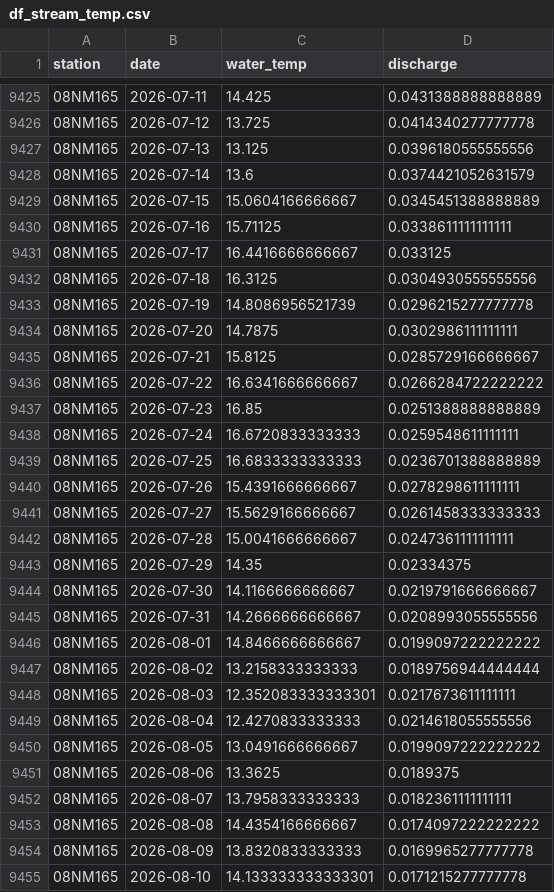
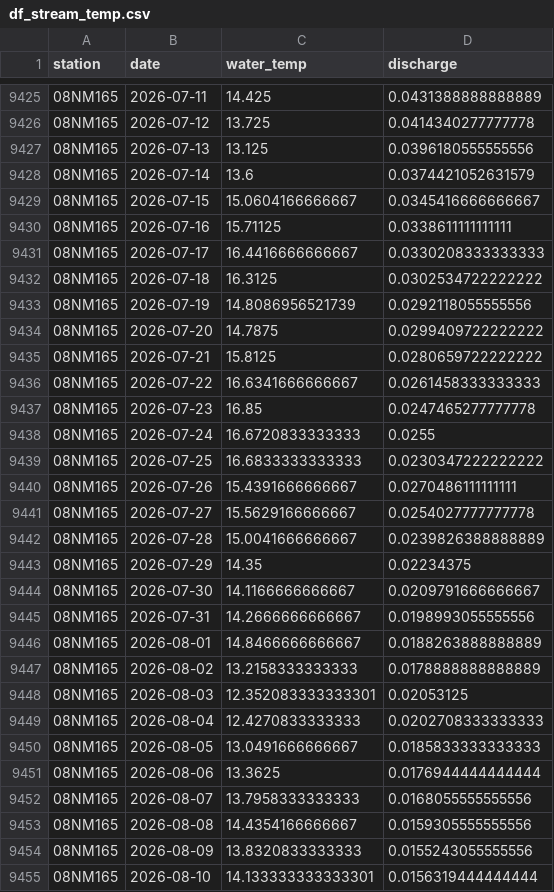
Before and after one commit to TOTA-git/TOTA-Water-Dashboard, a CSV file: data/cache/df_stream_temp.csv, drawn as a sheet; only a part is shown, gaps mark what is left out; the diff covers the shown part only.

```diff
--- a/data/cache/df_stream_temp.csv
+++ b/data/cache/df_stream_temp.csv
@@ -9428,28 +9428,28 @@ station,date,water_temp,discharge
 08NM165,2026-07-14,13.6,0.0374421052631579
-08NM165,2026-07-15,15.0604166666667,0.0345451388888889
+08NM165,2026-07-15,15.0604166666667,0.0345416666666667
 08NM165,2026-07-16,15.71125,0.0338611111111111
-08NM165,2026-07-17,16.4416666666667,0.033125
-08NM165,2026-07-18,16.3125,0.0304930555555556
-08NM165,2026-07-19,14.8086956521739,0.0296215277777778
-08NM165,2026-07-20,14.7875,0.0302986111111111
-08NM165,2026-07-21,15.8125,0.0285729166666667
-08NM165,2026-07-22,16.6341666666667,0.0266284722222222
-08NM165,2026-07-23,16.85,0.0251388888888889
-08NM165,2026-07-24,16.6720833333333,0.0259548611111111
-08NM165,2026-07-25,16.6833333333333,0.0236701388888889
-08NM165,2026-07-26,15.4391666666667,0.0278298611111111
-08NM165,2026-07-27,15.5629166666667,0.0261458333333333
-08NM165,2026-07-28,15.0041666666667,0.0247361111111111
-08NM165,2026-07-29,14.35,0.02334375
-08NM165,2026-07-30,14.1166666666667,0.0219791666666667
-08NM165,2026-07-31,14.2666666666667,0.0208993055555556
-08NM165,2026-08-01,14.8466666666667,0.0199097222222222
-08NM165,2026-08-02,13.2158333333333,0.0189756944444444
-08NM165,2026-08-03,12.352083333333301,0.0217673611111111
-08NM165,2026-08-04,12.4270833333333,0.0214618055555556
-08NM165,2026-08-05,13.0491666666667,0.0199097222222222
-08NM165,2026-08-06,13.3625,0.0189375
-08NM165,2026-08-07,13.7958333333333,0.0182361111111111
-08NM165,2026-08-08,14.4354166666667,0.0174097222222222
-08NM165,2026-08-09,13.8320833333333,0.0169965277777778
-08NM165,2026-08-10,14.133333333333301,0.0171215277777778
+08NM165,2026-07-17,16.4416666666667,0.0330208333333333
+08NM165,2026-07-18,16.3125,0.0302534722222222
+08NM165,2026-07-19,14.8086956521739,0.0292118055555556
+08NM165,2026-07-20,14.7875,0.0299409722222222
+08NM165,2026-07-21,15.8125,0.0280659722222222
+08NM165,2026-07-22,16.6341666666667,0.0261458333333333
+08NM165,2026-07-23,16.85,0.0247465277777778
+08NM165,2026-07-24,16.6720833333333,0.0255
+08NM165,2026-07-25,16.6833333333333,0.0230347222222222
+08NM165,2026-07-26,15.4391666666667,0.0270486111111111
+08NM165,2026-07-27,15.5629166666667,0.0254027777777778
+08NM165,2026-07-28,15.0041666666667,0.0239826388888889
+08NM165,2026-07-29,14.35,0.02234375
+08NM165,2026-07-30,14.1166666666667,0.0209791666666667
+08NM165,2026-07-31,14.2666666666667,0.0198993055555556
+08NM165,2026-08-01,14.8466666666667,0.0188263888888889
+08NM165,2026-08-02,13.2158333333333,0.0178888888888889
+08NM165,2026-08-03,12.352083333333301,0.02053125
+08NM165,2026-08-04,12.4270833333333,0.0202708333333333
+08NM165,2026-08-05,13.0491666666667,0.0185833333333333
+08NM165,2026-08-06,13.3625,0.0176944444444444
+08NM165,2026-08-07,13.7958333333333,0.0168055555555556
+08NM165,2026-08-08,14.4354166666667,0.0159305555555556
+08NM165,2026-08-09,13.8320833333333,0.0155243055555556
+08NM165,2026-08-10,14.133333333333301,0.0156319444444444
```
Also changed, not shown: 85 edited cells elsewhere in this file, data/cache/df_groundwater.csv, data/cache/refresh_log.csv.
